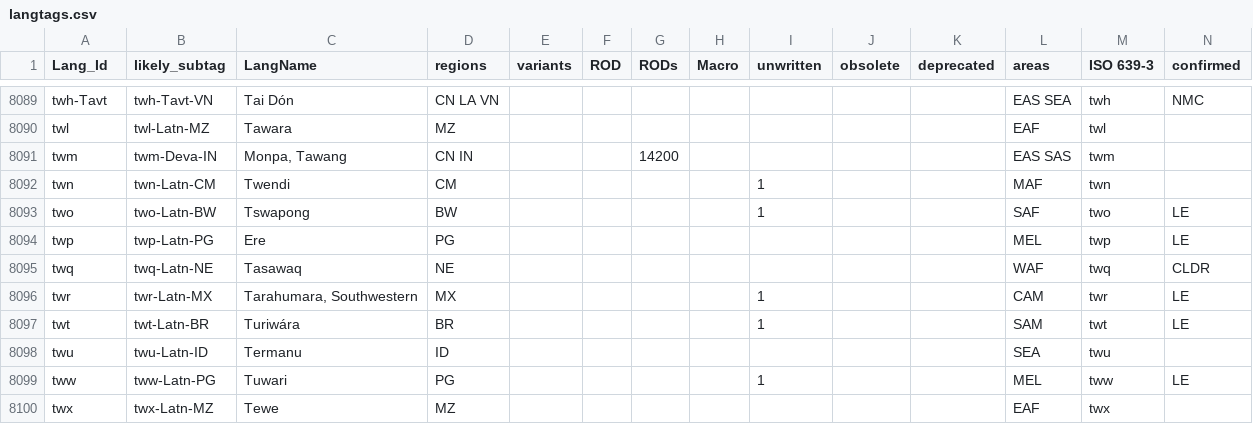
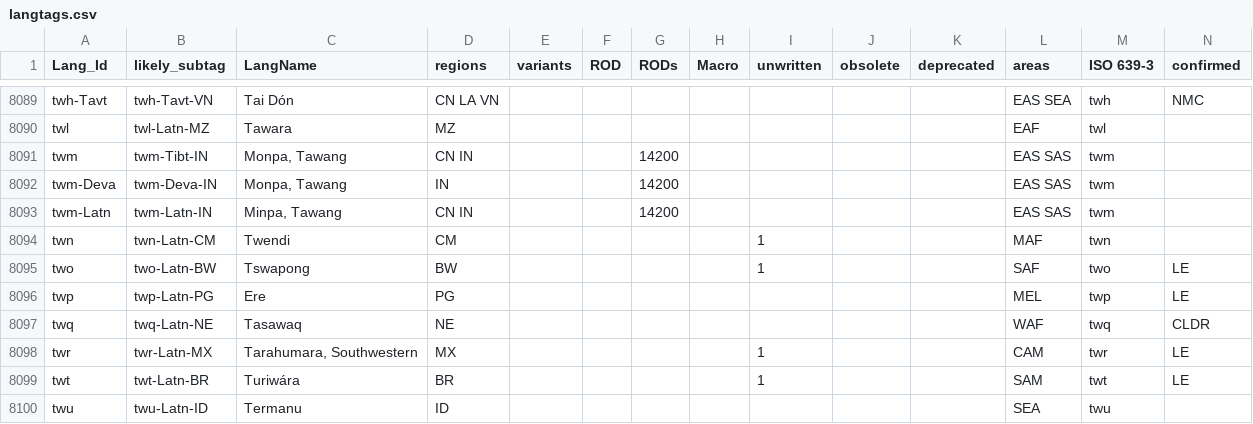
Before and after one commit to silnrsi/langtags, a CSV file: source/langtags.csv, drawn as a sheet; only a part is shown, gaps mark what is left out; the shorter side is filled out with more unchanged rows; rows hold the shown columns only; the diff names each change by its address in the sheet, - before the commit and + after, or states it on an @@ line.

Commit message:
Add scripts to twm and change default

```diff
--- a/source/langtags.csv
+++ b/source/langtags.csv
-B8091 (likely_subtag): twm-Deva-IN
+B8091 (likely_subtag): twm-Tibt-IN
+row 8092: twm-Deva | twm-Deva-IN | Monpa, Tawang | IN |  |  | 14200 |  |  |  |  | EAS SAS | twm
+row 8093: twm-Latn | twm-Latn-IN | Minpa, Tawang | CN IN |  |  | 14200 |  |  |  |  | EAS SAS | twm
```
